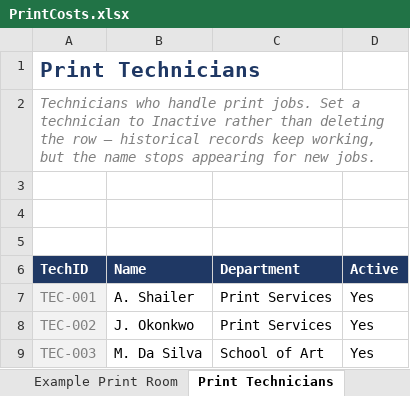
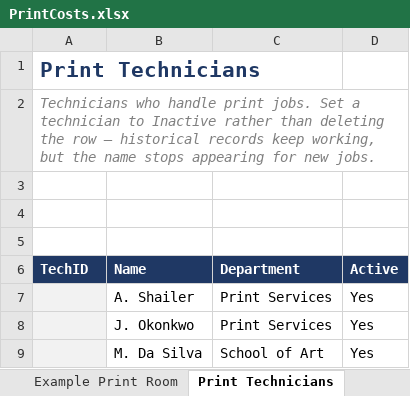
Before and after one commit to Adasha/PrintJob, an Excel workbook: src/PrintCosts.xlsx, sheet Print Technicians, drawn as a sheet; values as stored, in another font and other column widths than the file's, no borders; table styles not drawn; the diff names each change by its address in the sheet, - before the commit and + after, or states it on an @@ line.

```diff
--- a/src/PrintCosts.xlsx (sheet Print Technicians)
+++ b/src/PrintCosts.xlsx (sheet Print Technicians)
-A7 (TechID): TEC-001
+A7 (TechID): (empty)
-A8 (TechID): TEC-002
+A8 (TechID): (empty)
-A9 (TechID): TEC-003
+A9 (TechID): (empty)
```
Also changed, not shown: sheet Papers, sheet Printers, 10 other files.
